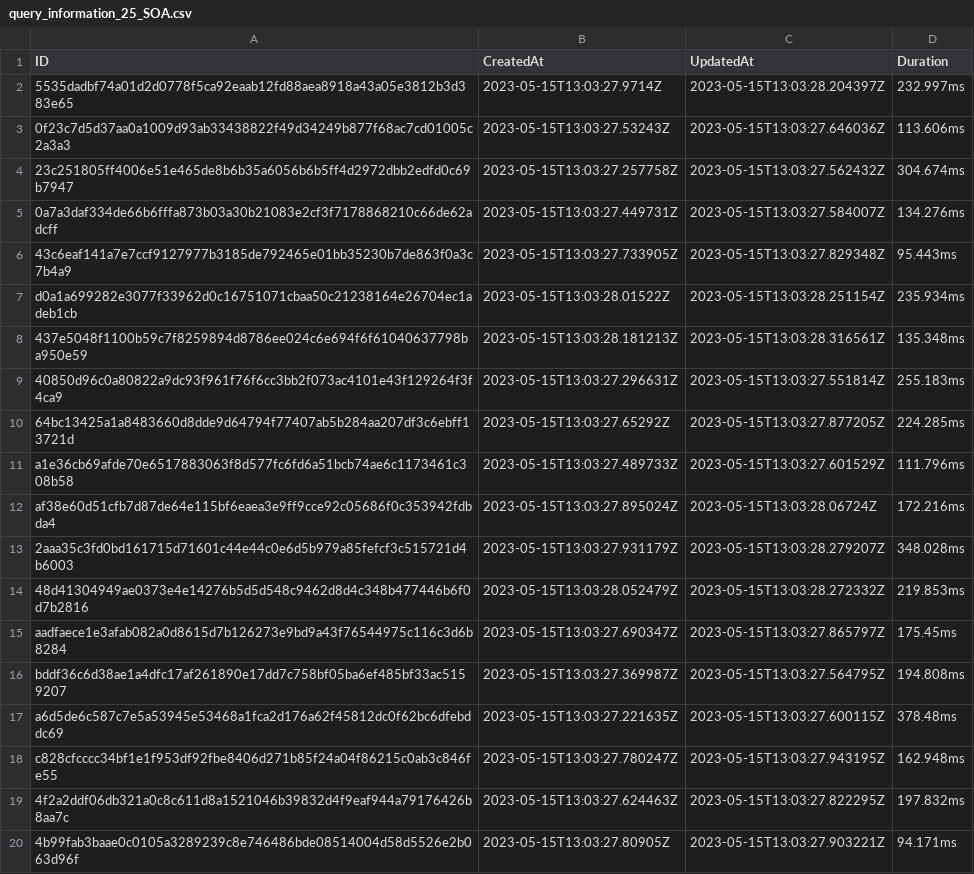
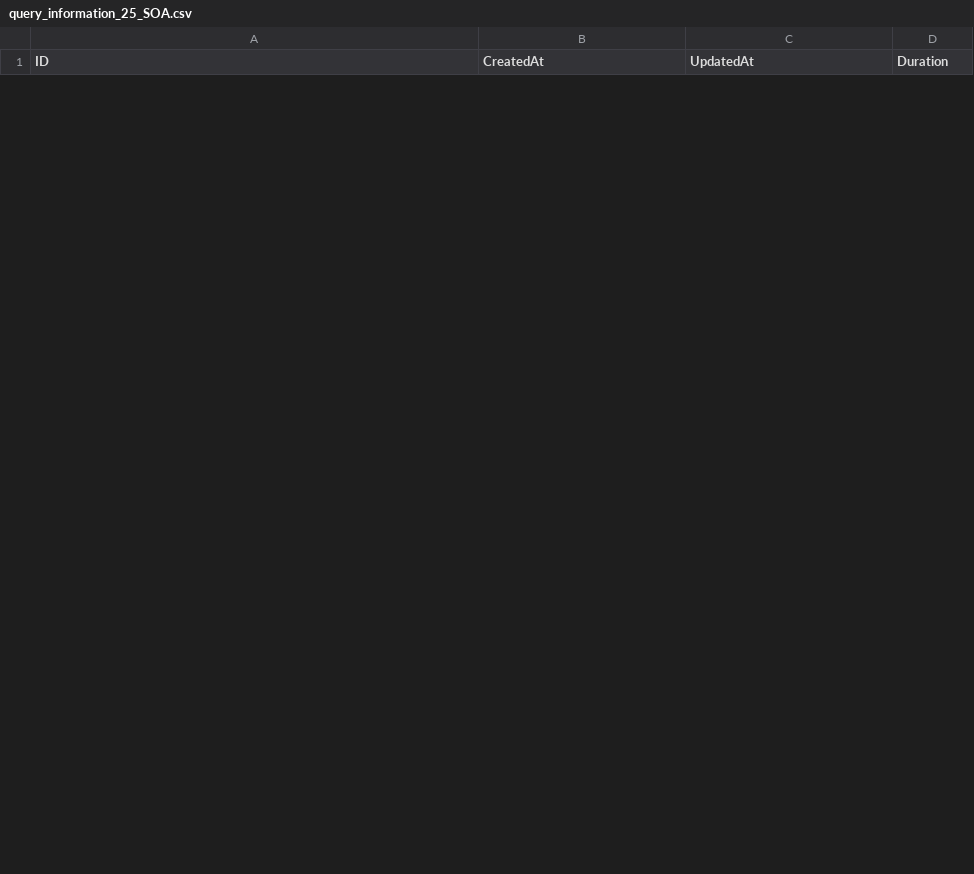
Before and after one commit to farrellmochammad/thesis-thing, a CSV file: testing-realtime/query_information_25_SOA.csv, drawn as a sheet; only a part is shown; removed rows and columns are numbered as before the commit, all else as after; the diff covers the shown part only; the diff names each change by its address in the sheet, - before the commit and + after, or states it on an @@ line.

```diff
--- a/testing-realtime/query_information_25_SOA.csv
+++ b/testing-realtime/query_information_25_SOA.csv
-row 2: 5535dadbf74a01d2d0778f5ca92eaab12fd88aea8918a43a05e3812b3d383e65 | 2023-05-15T13:03:27.9714Z | 2023-05-15T13:03:28.204397Z | 232.997ms
-row 3: 0f23c7d5d37aa0a1009d93ab33438822f49d34249b877f68ac7cd01005c2a3a3 | 2023-05-15T13:03:27.53243Z | 2023-05-15T13:03:27.646036Z | 113.606ms
-row 4: 23c251805ff4006e51e465de8b6b35a6056b6b5ff4d2972dbb2edfd0c69b7947 | 2023-05-15T13:03:27.257758Z | 2023-05-15T13:03:27.562432Z | 304.674ms
-row 5: 0a7a3daf334de66b6fffa873b03a30b21083e2cf3f7178868210c66de62adcff | 2023-05-15T13:03:27.449731Z | 2023-05-15T13:03:27.584007Z | 134.276ms
-row 6: 43c6eaf141a7e7ccf9127977b3185de792465e01bb35230b7de863f0a3c7b4a9 | 2023-05-15T13:03:27.733905Z | 2023-05-15T13:03:27.829348Z | 95.443ms
-row 7: d0a1a699282e3077f33962d0c16751071cbaa50c21238164e26704ec1adeb1cb | 2023-05-15T13:03:28.01522Z | 2023-05-15T13:03:28.251154Z | 235.934ms
-row 8: 437e5048f1100b59c7f8259894d8786ee024c6e694f6f61040637798ba950e59 | 2023-05-15T13:03:28.181213Z | 2023-05-15T13:03:28.316561Z | 135.348ms
-row 9: 40850d96c0a80822a9dc93f961f76f6cc3bb2f073ac4101e43f129264f3f4ca9 | 2023-05-15T13:03:27.296631Z | 2023-05-15T13:03:27.551814Z | 255.183ms
-row 10: 64bc13425a1a8483660d8dde9d64794f77407ab5b284aa207df3c6ebff13721d | 2023-05-15T13:03:27.65292Z | 2023-05-15T13:03:27.877205Z | 224.285ms
-row 11: a1e36cb69afde70e6517883063f8d577fc6fd6a51bcb74ae6c1173461c308b58 | 2023-05-15T13:03:27.489733Z | 2023-05-15T13:03:27.601529Z | 111.796ms
-row 12: af38e60d51cfb7d87de64e115bf6eaea3e9ff9cce92c05686f0c353942fdbda4 | 2023-05-15T13:03:27.895024Z | 2023-05-15T13:03:28.06724Z | 172.216ms
-row 13: 2aaa35c3fd0bd161715d71601c44e44c0e6d5b979a85fefcf3c515721d4b6003 | 2023-05-15T13:03:27.931179Z | 2023-05-15T13:03:28.279207Z | 348.028ms
-row 14: 48d41304949ae0373e4e14276b5d5d548c9462d8d4c348b477446b6f0d7b2816 | 2023-05-15T13:03:28.052479Z | 2023-05-15T13:03:28.272332Z | 219.853ms
-row 15: aadfaece1e3afab082a0d8615d7b126273e9bd9a43f76544975c116c3d6b8284 | 2023-05-15T13:03:27.690347Z | 2023-05-15T13:03:27.865797Z | 175.45ms
-row 16: bddf36c6d38ae1a4dfc17af261890e17dd7c758bf05ba6ef485bf33ac5159207 | 2023-05-15T13:03:27.369987Z | 2023-05-15T13:03:27.564795Z | 194.808ms
-row 17: a6d5de6c587c7e5a53945e53468a1fca2d176a62f45812dc0f62bc6dfebddc69 | 2023-05-15T13:03:27.221635Z | 2023-05-15T13:03:27.600115Z | 378.48ms
-row 18: c828cfcccc34bf1e1f953df92fbe8406d271b85f24a04f86215c0ab3c846fe55 | 2023-05-15T13:03:27.780247Z | 2023-05-15T13:03:27.943195Z | 162.948ms
-row 19: 4f2a2ddf06db321a0c8c611d8a1521046b39832d4f9eaf944a79176426b8aa7c | 2023-05-15T13:03:27.624463Z | 2023-05-15T13:03:27.822295Z | 197.832ms
-row 20: 4b99fab3baae0c0105a3289239c8e746486bde08514004d58d5526e2b063d96f | 2023-05-15T13:03:27.80905Z | 2023-05-15T13:03:27.903221Z | 94.171ms
```
Also changed, not shown: 25 added rows and 6 removed rows elsewhere in this file, testing-realtime/query_transaction_25_SOA.csv, 28 other files.
